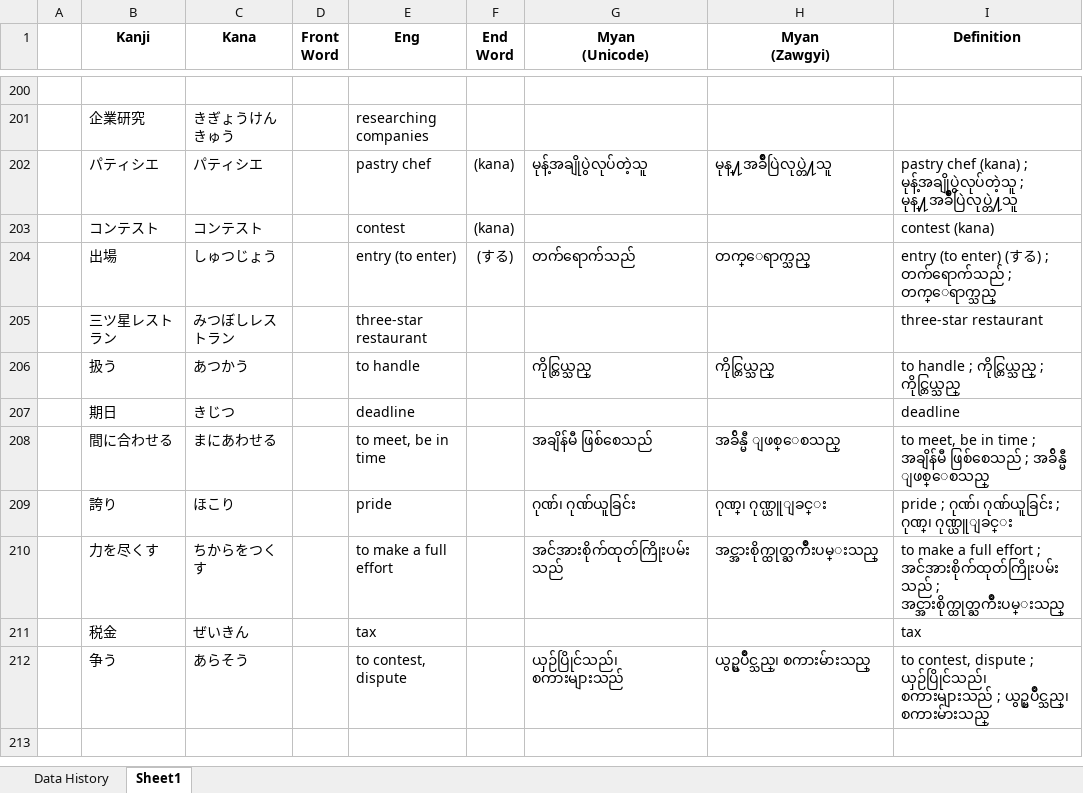
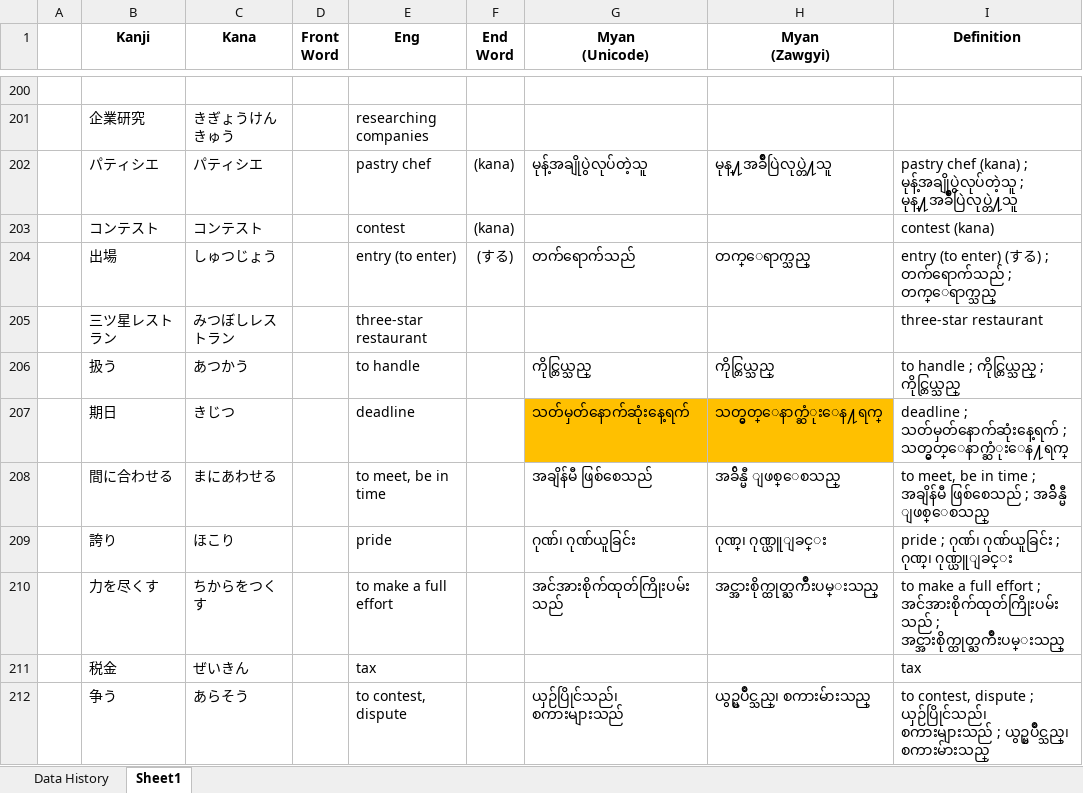
Before and after one commit to zawtunlatt/memrise-japanese-courses, an Excel workbook: preparing/TRY N2 Vocab.xlsx, sheet Sheet1, drawn as a sheet; only a part is shown, gaps mark what is left out; values as stored, in another font and other column widths than the file's, no borders; the diff names each change by its address in the sheet, - before the commit and + after, or states it on an @@ line.

Commit message:
TRY N2 Vocab.xlsx -> Day15 Definition updated

```diff
--- a/preparing/TRY N2 Vocab.xlsx (sheet Sheet1)
+++ b/preparing/TRY N2 Vocab.xlsx (sheet Sheet1)
-G207 (Myan (Unicode)): (empty)
+G207 (Myan (Unicode)): သတ်မှတ်နောက်ဆုံးနေ့ရက်
-G207:H207 fill: none
+G207:H207 fill: #FFC000
-H207 (Myan (Zawgyi)): (empty)
+H207 (Myan (Zawgyi)): သတ္မွတ္ေနာက္ဆံုးေန႔ရက္
-I207 (Definition): deadline
+I207 (Definition): deadline ; သတ်မှတ်နောက်ဆုံးနေ့ရက် ; သတ္မွတ္ေနာက္ဆံုးေန႔ရက္
```
Also changed, not shown: sheet Data History.
